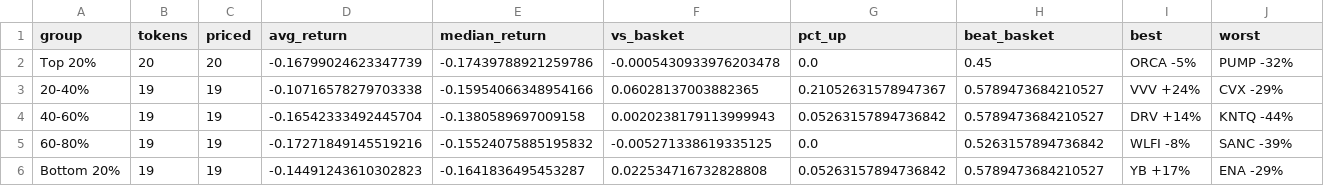
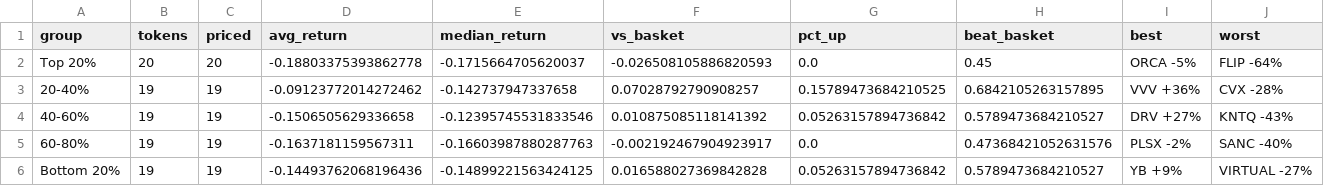
Before and after one commit to mattmolica/crypto-value-research, a CSV file: site/data/buckets-2026-11-13.csv, drawn as a sheet.

```diff
--- a/site/data/buckets-2026-11-13.csv
+++ b/site/data/buckets-2026-11-13.csv
@@ -1,6 +1,6 @@
 group,tokens,priced,avg_return,median_return,vs_basket,pct_up,beat_basket,best,worst
-Top 20%,20,20,-0.16799024623347739,-0.17439788921259786,-0.0005430933976203478,0.0,0.45,ORCA -5%,PUMP -32%
-20-40%,19,19,-0.10716578279703338,-0.15954066348954166,0.06028137003882365,0.21052631578947367,0.5789473684210527,VVV +24%,CVX -29%
-40-60%,19,19,-0.16542333492445704,-0.1380589697009158,0.0020238179113999943,0.05263157894736842,0.5789473684210527,DRV +14%,KNTQ -44%
-60-80%,19,19,-0.17271849145519216,-0.15524075885195832,-0.005271338619335125,0.0,0.5263157894736842,WLFI -8%,SANC -39%
-Bottom 20%,19,19,-0.14491243610302823,-0.1641836495453287,0.022534716732828808,0.05263157894736842,0.5789473684210527,YB +17%,ENA -29%
+Top 20%,20,20,-0.18803375393862778,-0.1715664705620037,-0.026508105886820593,0.0,0.45,ORCA -5%,FLIP -64%
+20-40%,19,19,-0.09123772014272462,-0.142737947337658,0.07028792790908257,0.15789473684210525,0.6842105263157895,VVV +36%,CVX -28%
+40-60%,19,19,-0.1506505629336658,-0.12395745531833546,0.010875085118141392,0.05263157894736842,0.5789473684210527,DRV +27%,KNTQ -43%
+60-80%,19,19,-0.1637181159567311,-0.16603987880287763,-0.002192467904923917,0.0,0.47368421052631576,PLSX -2%,SANC -40%
+Bottom 20%,19,19,-0.14493762068196436,-0.14899221563424125,0.016588027369842828,0.05263157894736842,0.5789473684210527,YB +9%,VIRTUAL -27%
```
Also changed, not shown: site/data/buckets-2026-11-16.csv, site/data/labels-2026-11-16.csv, 6 other files.
